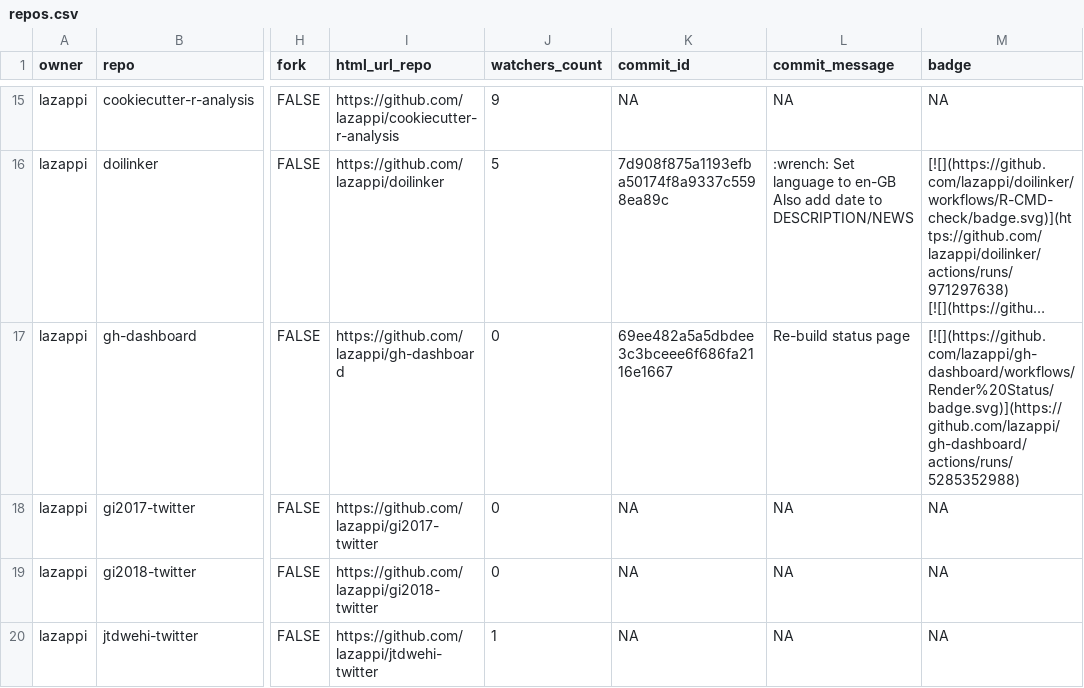
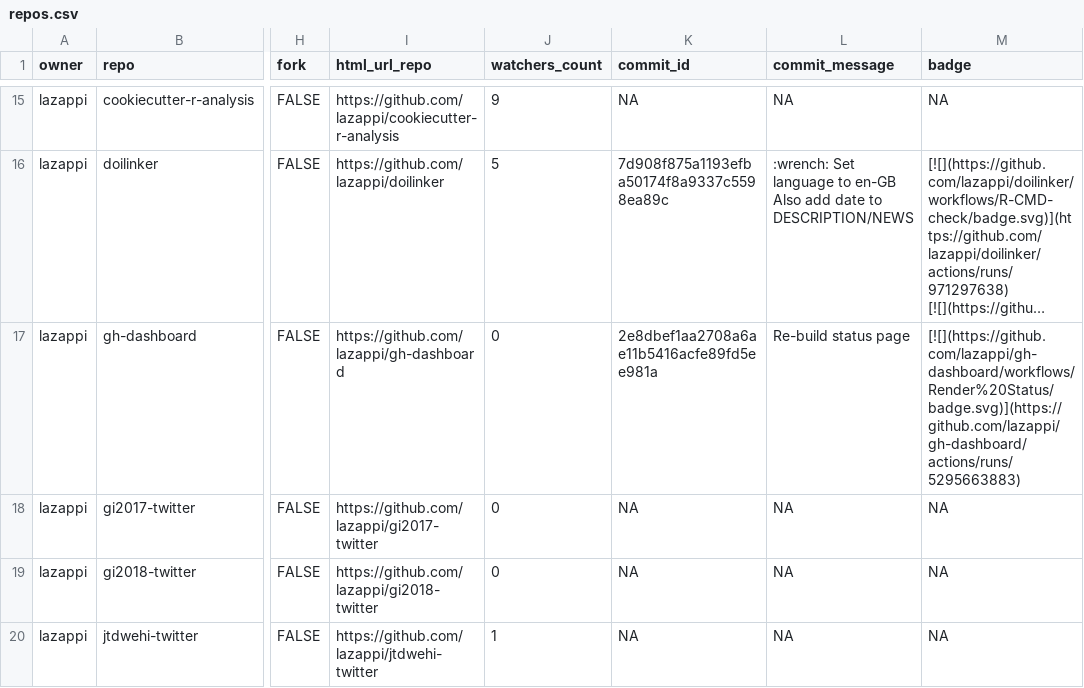
Before and after one commit to lazappi/gh-dashboard, a CSV file: repos.csv, drawn as a sheet; only a part is shown, gaps mark what is left out; long unchanged cells end in …; the diff covers the shown part only; the diff names each change by its address in the sheet, - before the commit and + after, or states it on an @@ line.

```diff
--- a/repos.csv
+++ b/repos.csv
-K17 (commit_id): 69ee482a5a5dbdee3c3bceee6f686fa2116e1667
+K17 (commit_id): 2e8dbef1aa2708a6ae11b5416acfe89fd5ee981a
-M17 (badge): [![](https://github.com/lazappi/gh-dashboard/workflows/Render%20Status/badge.svg)](https://github.com/lazappi/gh-dashboard/actions/runs/5285352988)
+M17 (badge): [![](https://github.com/lazappi/gh-dashboard/workflows/Render%20Status/badge.svg)](https://github.com/lazappi/gh-dashboard/actions/runs/5295663883)
```
Also changed, not shown: 7 edited cells elsewhere in this file, 1 other file.
